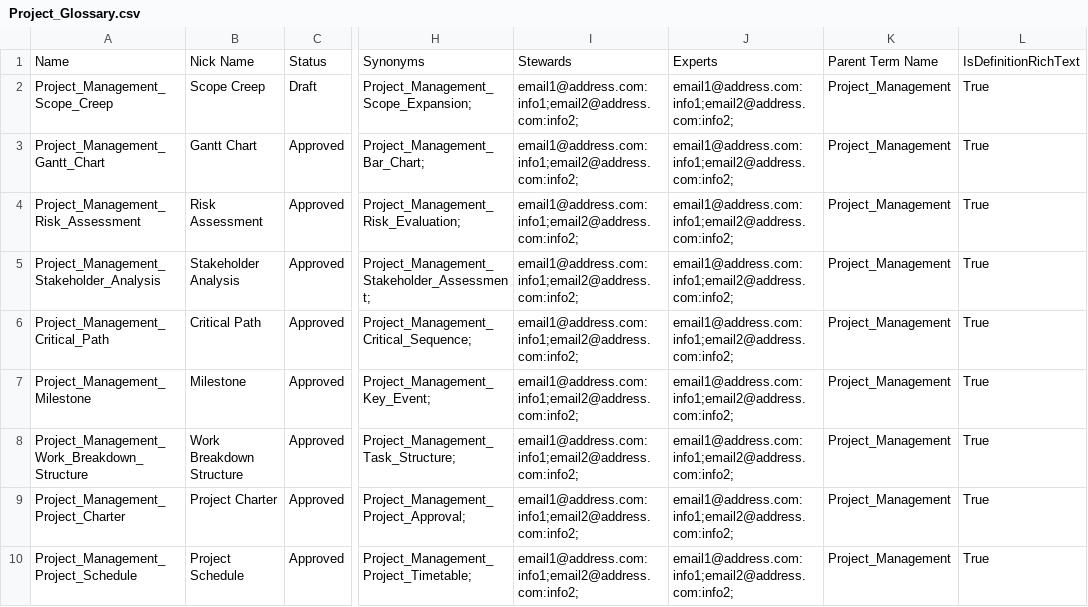
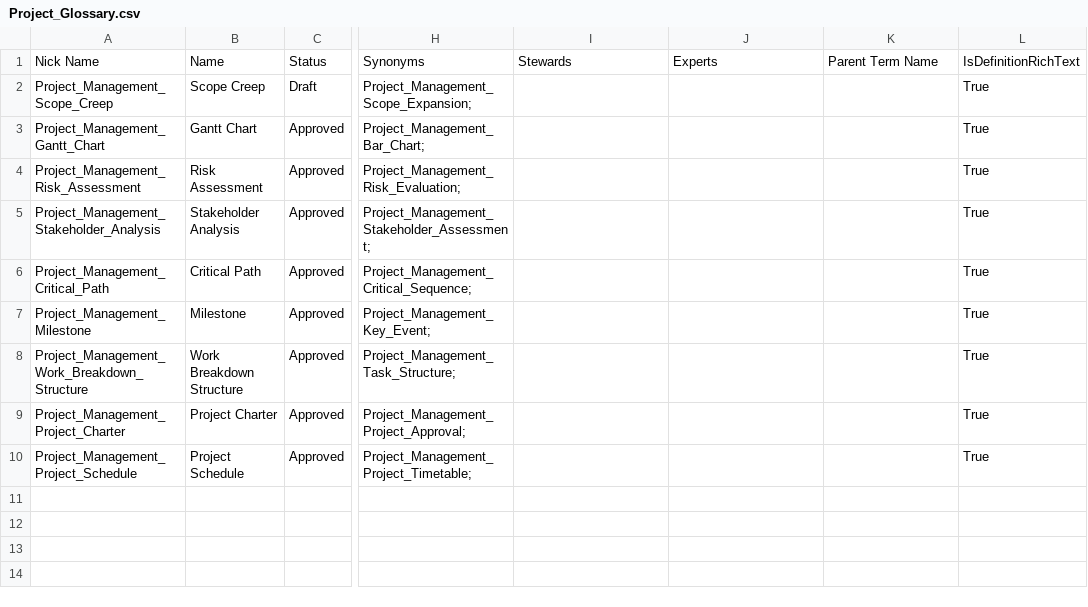
Before and after one commit to brown9804/MicrosoftCloudEssentialsHub, a CSV file: 0_Azure/5_DataProtectionMng/0_Purview/demos/3_Bulk_UploadGlossaryTerms/_samples_glossary_terms/Project_Glossary.csv, drawn as a sheet; only a part is shown, gaps mark what is left out; the diff names each change by its address in the sheet, - before the commit and + after, or states it on an @@ line.

```diff
--- a/0_Azure/5_DataProtectionMng/0_Purview/demos/3_Bulk_UploadGlossaryTerms/_samples_glossary_terms/Project_Glossary.csv
+++ b/0_Azure/5_DataProtectionMng/0_Purview/demos/3_Bulk_UploadGlossaryTerms/_samples_glossary_terms/Project_Glossary.csv
-A1: Name
+A1: Nick Name
-B1: Nick Name
+B1: Name
-I2:I10: email1@address.com:info1;email2@address.com:info2;
+I2:I10: (empty)
-J2:J10: email1@address.com:info1;email2@address.com:info2;
+J2:J10: (empty)
-K2:K10: Project_Management
+K2:K10: (empty)
```
Also changed, not shown: 0_Azure/5_DataProtectionMng/0_Purview/demos/3_Bulk_UploadGlossaryTerms/_samples_glossary_terms/Data_Glossary.csv, 0_Azure/5_DataProtectionMng/0_Purview/demos/3_Bulk_UploadGlossaryTerms/_samples_glossary_terms/Finance_Glossary.csv, 3 other files.
